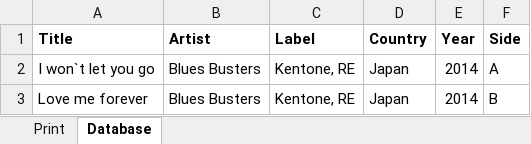
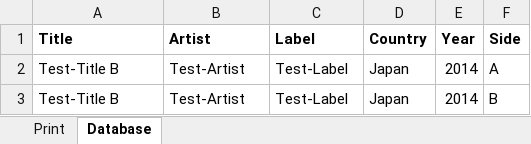
Before and after one commit to EJAIS/vinylsticker, an Excel workbook: vinyl-label-printer/data/database.xlsx, sheet Database, drawn as a sheet; values as stored, in another font and other column widths than the file's, no borders; the diff names each change by its address in the sheet, - before the commit and + after, or states it on an @@ line.

```diff
--- a/vinyl-label-printer/data/database.xlsx (sheet Database)
+++ b/vinyl-label-printer/data/database.xlsx (sheet Database)
-A2 (Title): I won`t let you go
+A2 (Title): Test-Title B
-B2:B3 (Artist): Blues Busters
+B2:B3 (Artist): Test-Artist
-C2:C3 (Label): Kentone, RE
+C2:C3 (Label): Test-Label
-A3 (Title): Love me forever
+A3 (Title): Test-Title B
```
Also changed, not shown: sheet Print, 12 other files.
